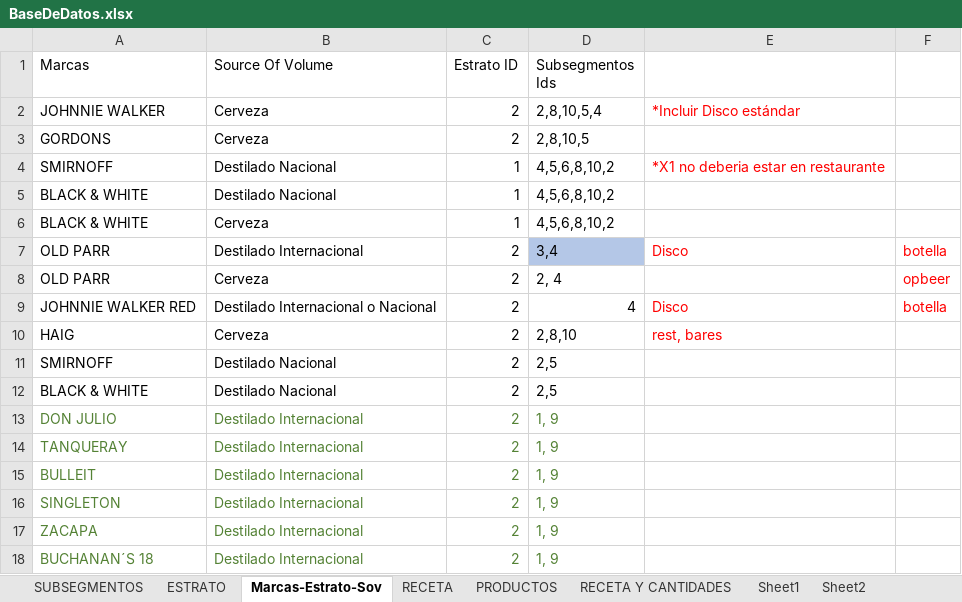
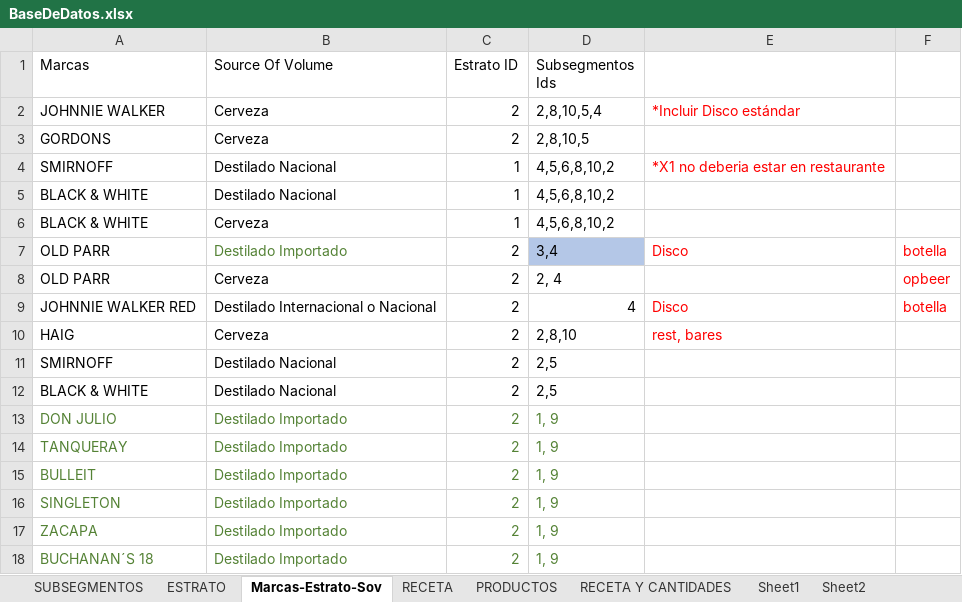
Before and after one commit to Gamaj/ontradecalculatos, an Excel workbook: BaseDeDatos.xlsx, sheet Marcas-Estrato-Sov, drawn as a sheet; values as stored, in another font and other column widths than the file's, no borders; the diff names each change by its address in the sheet, - before the commit and + after, or states it on an @@ line.

```diff
--- a/BaseDeDatos.xlsx (sheet Marcas-Estrato-Sov)
+++ b/BaseDeDatos.xlsx (sheet Marcas-Estrato-Sov)
-B7 (Source Of Volume): Destilado Internacional
+B7 (Source Of Volume): Destilado Importado
-B7 text colour: black
+B7 text colour: #548235
-B13:B18 (Source Of Volume): Destilado Internacional
+B13:B18 (Source Of Volume): Destilado Importado
```
Also changed, not shown: sheet RECETA, 3 other files.
